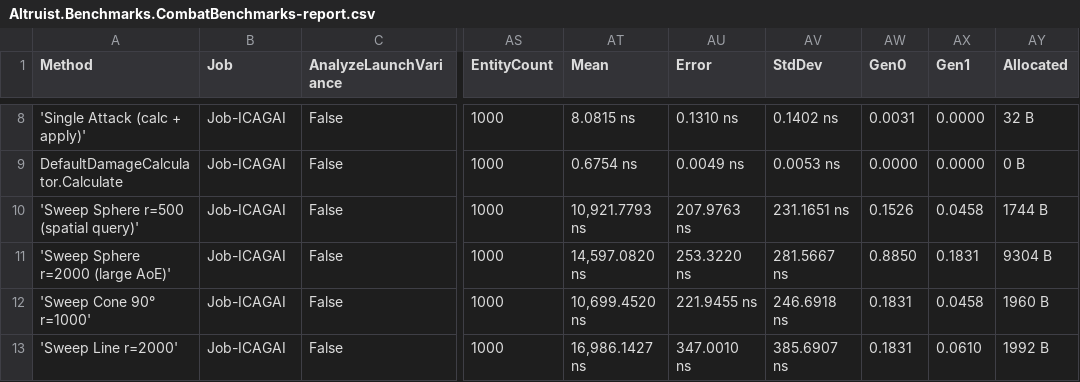
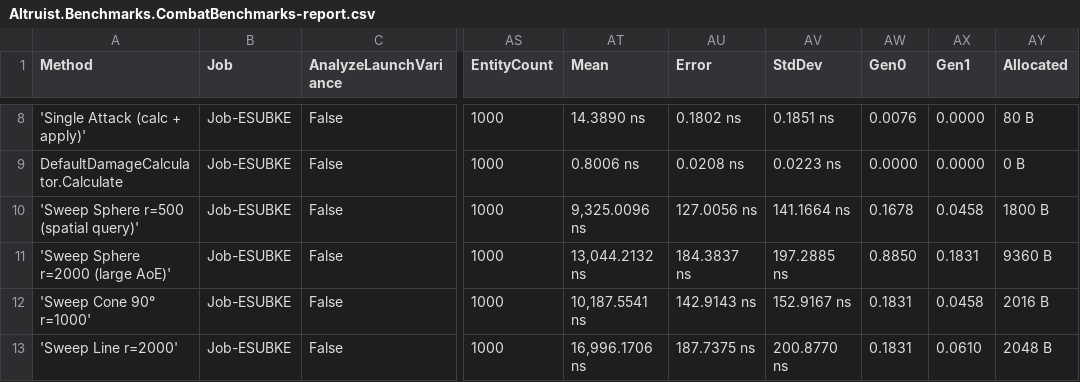
Before and after one commit to Vulcaine/Altruist, a CSV file: Benchmarks/BenchmarkDotNet.Artifacts/results/Altruist.Benchmarks.CombatBenchmarks-report.csv, drawn as a sheet; only a part is shown, gaps mark what is left out; the diff covers the shown part only; the diff names each change by its address in the sheet, - before the commit and + after, or states it on an @@ line.

```diff
--- a/Benchmarks/BenchmarkDotNet.Artifacts/results/Altruist.Benchmarks.CombatBenchmarks-report.csv
+++ b/Benchmarks/BenchmarkDotNet.Artifacts/results/Altruist.Benchmarks.CombatBenchmarks-report.csv
-B8:B13 (Job): Job-ICAGAI
+B8:B13 (Job): Job-ESUBKE
-AT8 (Mean): 8.0815 ns
+AT8 (Mean): 14.3890 ns
-AU8 (Error): 0.1310 ns
+AU8 (Error): 0.1802 ns
-AV8 (StdDev): 0.1402 ns
+AV8 (StdDev): 0.1851 ns
-AW8 (Gen0): 0.0031
+AW8 (Gen0): 0.0076
-AY8 (Allocated): 32 B
+AY8 (Allocated): 80 B
-AT9 (Mean): 0.6754 ns
+AT9 (Mean): 0.8006 ns
-AU9 (Error): 0.0049 ns
+AU9 (Error): 0.0208 ns
-AV9 (StdDev): 0.0053 ns
+AV9 (StdDev): 0.0223 ns
-AT10 (Mean): 10,921.7793 ns
+AT10 (Mean): 9,325.0096 ns
-AU10 (Error): 207.9763 ns
+AU10 (Error): 127.0056 ns
-AV10 (StdDev): 231.1651 ns
+AV10 (StdDev): 141.1664 ns
-AW10 (Gen0): 0.1526
+AW10 (Gen0): 0.1678
-AY10 (Allocated): 1744 B
+AY10 (Allocated): 1800 B
-AT11 (Mean): 14,597.0820 ns
+AT11 (Mean): 13,044.2132 ns
-AU11 (Error): 253.3220 ns
+AU11 (Error): 184.3837 ns
-AV11 (StdDev): 281.5667 ns
+AV11 (StdDev): 197.2885 ns
-AY11 (Allocated): 9304 B
+AY11 (Allocated): 9360 B
-AT12 (Mean): 10,699.4520 ns
+AT12 (Mean): 10,187.5541 ns
-AU12 (Error): 221.9455 ns
+AU12 (Error): 142.9143 ns
-AV12 (StdDev): 246.6918 ns
+AV12 (StdDev): 152.9167 ns
-AY12 (Allocated): 1960 B
+AY12 (Allocated): 2016 B
-AT13 (Mean): 16,986.1427 ns
+AT13 (Mean): 16,996.1706 ns
-AU13 (Error): 347.0010 ns
+AU13 (Error): 187.7375 ns
-AV13 (StdDev): 385.6907 ns
+AV13 (StdDev): 200.8770 ns
-AY13 (Allocated): 1992 B
+AY13 (Allocated): 2048 B
```
Also changed, not shown: 36 edited cells elsewhere in this file, Benchmarks/BenchmarkDotNet.Artifacts/results/Altruist.Benchmarks.SyncBenchmarks-report.csv, 5 other files.
